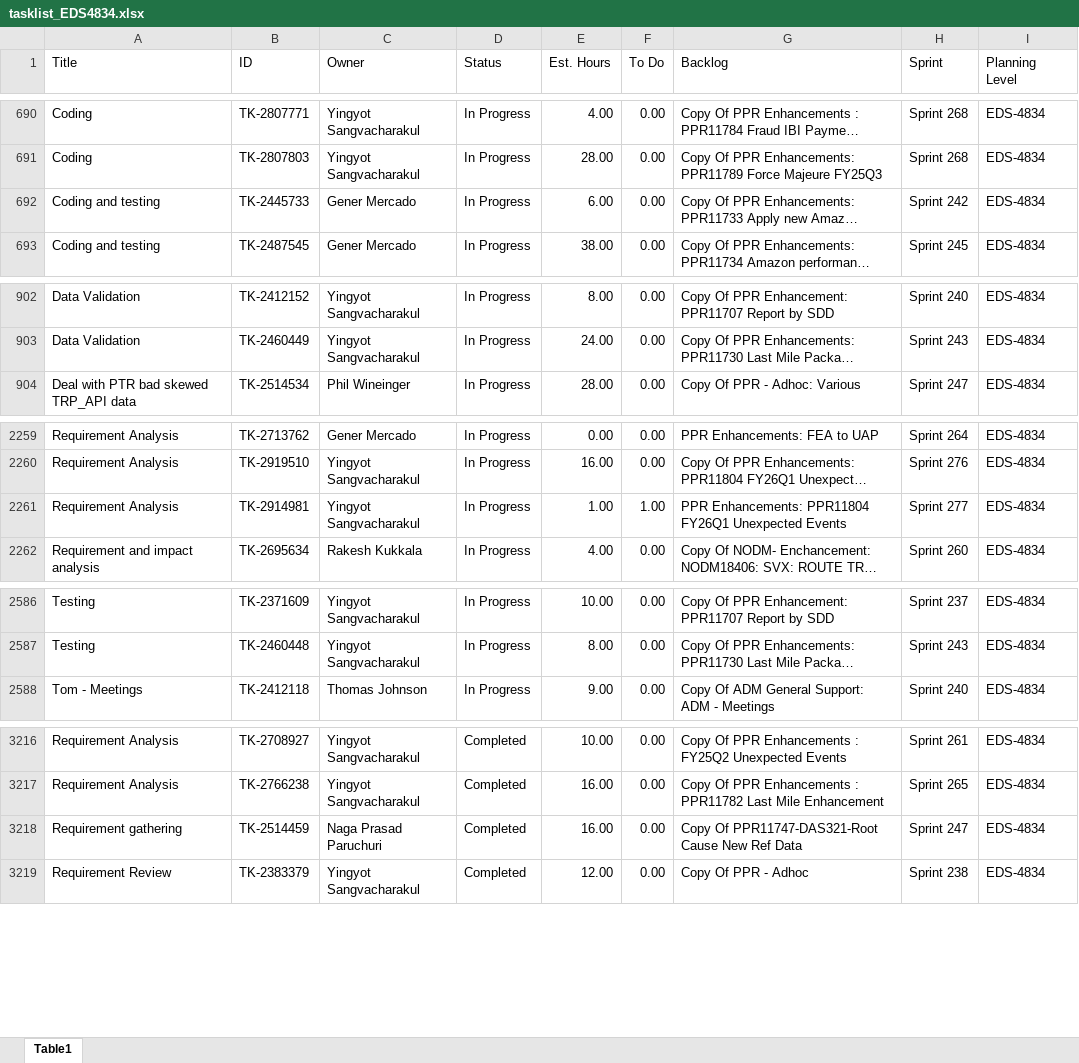
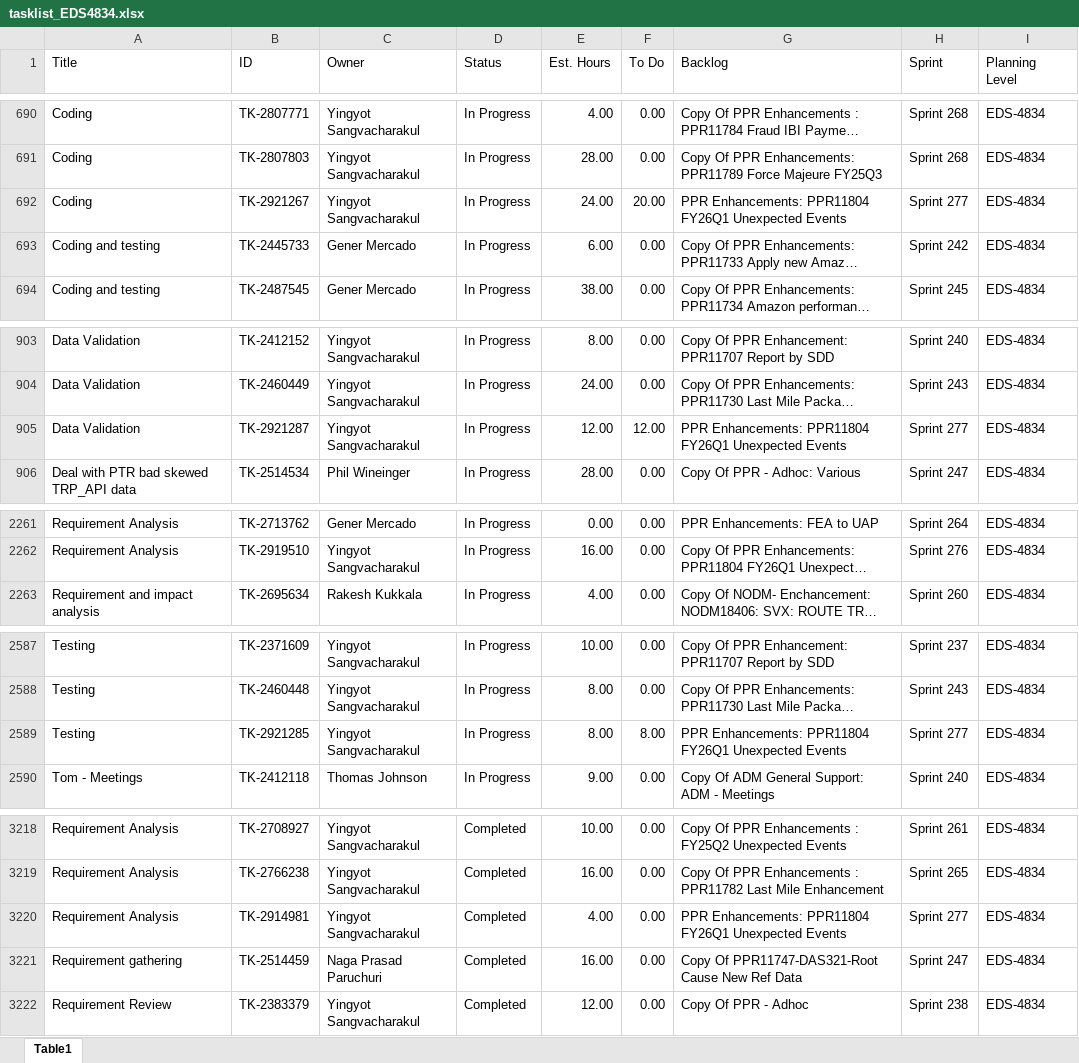
Before and after one commit to usps-dataeng/versionone-dashboard, an Excel workbook: tasklist_EDS4834.xlsx, sheet Table1, drawn as a sheet; only a part is shown, gaps mark what is left out; long unchanged cells end in …; values as stored, in another font and other column widths than the file's, no borders; removed rows and columns are numbered as before the commit, all else as after; the diff covers the shown part only; the diff names each change by its address in the sheet, - before the commit and + after, or states it on an @@ line.

Commit message:
Auto-update task_quicklist.xlsx

```diff
--- a/tasklist_EDS4834.xlsx (sheet Table1)
+++ b/tasklist_EDS4834.xlsx (sheet Table1)
+row 692: Coding | TK-2921267 | Yingyot Sangvacharakul | In Progress | 24.00 | 20.00 | PPR Enhancements: PPR11804 FY26Q1 Unexpected Events | Sprint 277 | EDS-4834
+row 905: Data Validation | TK-2921287 | Yingyot Sangvacharakul | In Progress | 12.00 | 12.00 | PPR Enhancements: PPR11804 FY26Q1 Unexpected Events | Sprint 277 | EDS-4834
-row 2261: Requirement Analysis | TK-2914981 | Yingyot Sangvacharakul | In Progress | 1.00 | 1.00 | PPR Enhancements: PPR11804 FY26Q1 Unexpected Events | Sprint 277 | EDS-4834
+row 2589: Testing | TK-2921285 | Yingyot Sangvacharakul | In Progress | 8.00 | 8.00 | PPR Enhancements: PPR11804 FY26Q1 Unexpected Events | Sprint 277 | EDS-4834
+row 3220: Requirement Analysis | TK-2914981 | Yingyot Sangvacharakul | Completed | 4.00 | 0.00 | PPR Enhancements: PPR11804 FY26Q1 Unexpected Events | Sprint 277 | EDS-4834
```
Also changed, not shown: 8 edited cells elsewhere in this sheet, tasklist_CDAS6441.xlsx, tasklist_EEB9372.xlsx, 5 other files.
